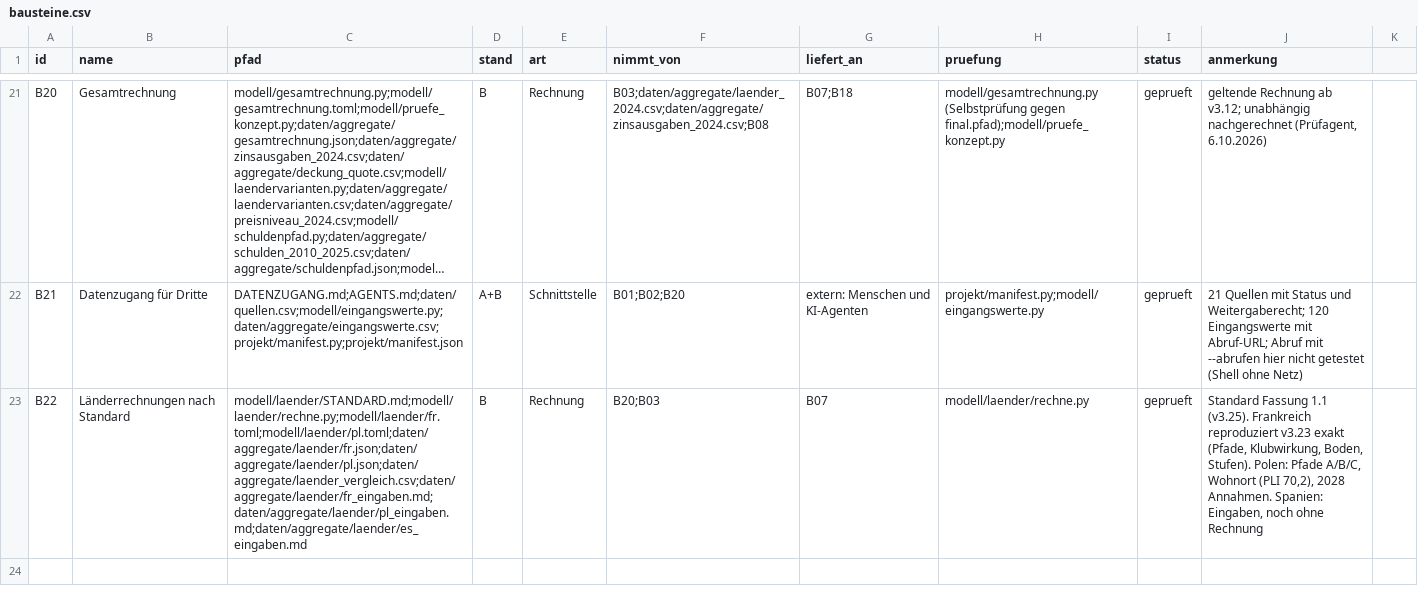
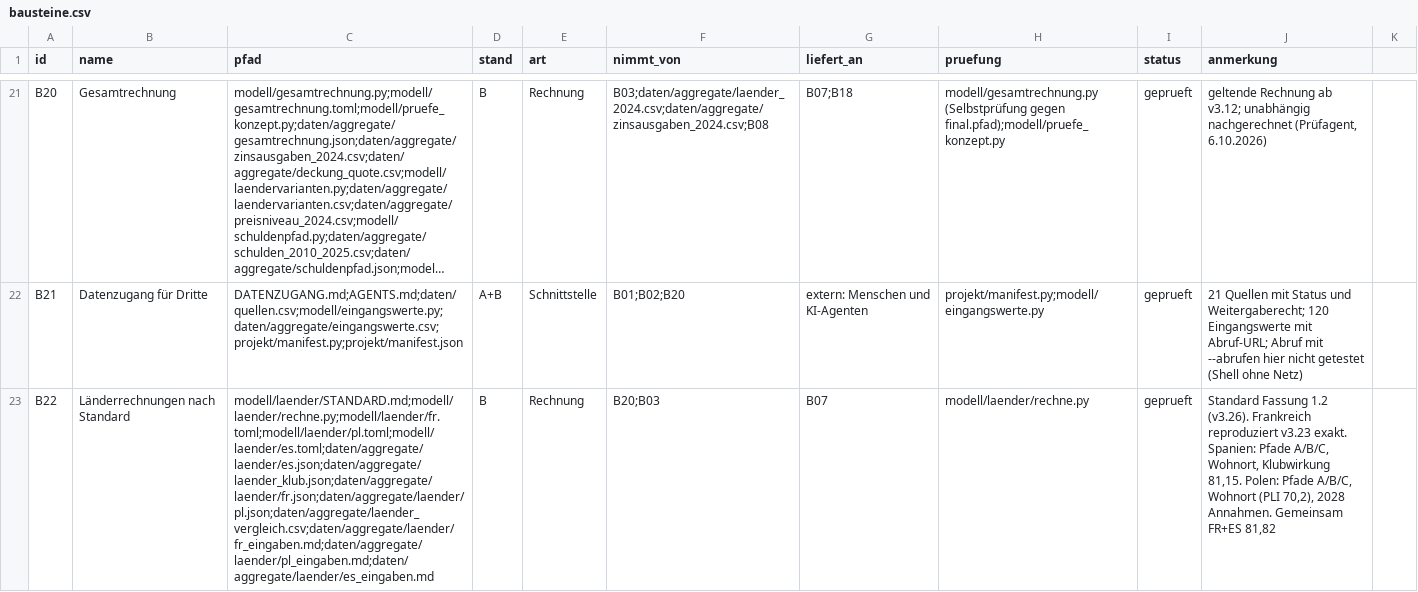
Before and after one commit to archicrowd/2828, a CSV file: projekt/bausteine.csv, drawn as a sheet; only a part is shown, gaps mark what is left out; long unchanged cells end in …; the diff names each change by its address in the sheet, - before the commit and + after, or states it on an @@ line.

```diff
--- a/projekt/bausteine.csv
+++ b/projekt/bausteine.csv
-C23 (pfad): modell/laender/STANDARD.md;modell/laender/rechne.py;modell/laender/fr.toml;modell/laender/pl.toml;daten/aggregate/laender/fr.json;daten/aggregate/laender/pl.json;daten/aggregate/laender_vergleich.csv;daten/aggregate/laender/fr_eingaben.md;daten/aggregate/laender/pl_eingaben.md;daten/aggregate/laender/es_eingaben.md
+C23 (pfad): modell/laender/STANDARD.md;modell/laender/rechne.py;modell/laender/fr.toml;modell/laender/pl.toml;modell/laender/es.toml;daten/aggregate/laender/es.json;daten/aggregate/laender_klub.json;daten/aggregate/laender/fr.json;daten/aggregate/laender/pl.json;daten/aggregate/laender_vergleich.csv;daten/aggregate/laender/fr_eingaben.md;daten/aggregate/laender/pl_eingaben.md;daten/aggregate/laender/es_eingaben.md
-J23 (anmerkung): Standard Fassung 1.1 (v3.25). Frankreich reproduziert v3.23 exakt (Pfade, Klubwirkung, Boden, Stufen). Polen: Pfade A/B/C, Wohnort (PLI 70,2), 2028 Annahmen. Spanien: Eingaben, noch ohne Rechnung
+J23 (anmerkung): Standard Fassung 1.2 (v3.26). Frankreich reproduziert v3.23 exakt. Spanien: Pfade A/B/C, Wohnort, Klubwirkung 81,15. Polen: Pfade A/B/C, Wohnort (PLI 70,2), 2028 Annahmen. Gemeinsam FR+ES 81,82
```
Also changed, not shown: daten/aggregate/konzept_pruefung.csv, daten/aggregate/laender_vergleich.csv, 34 other files.
